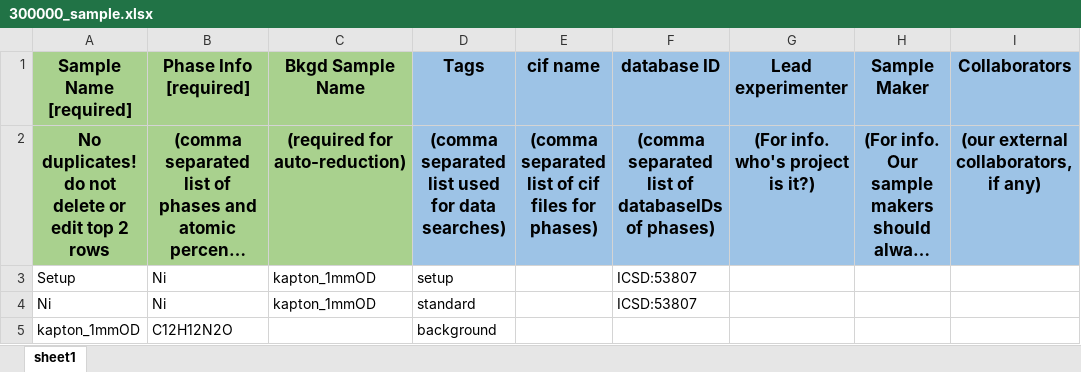
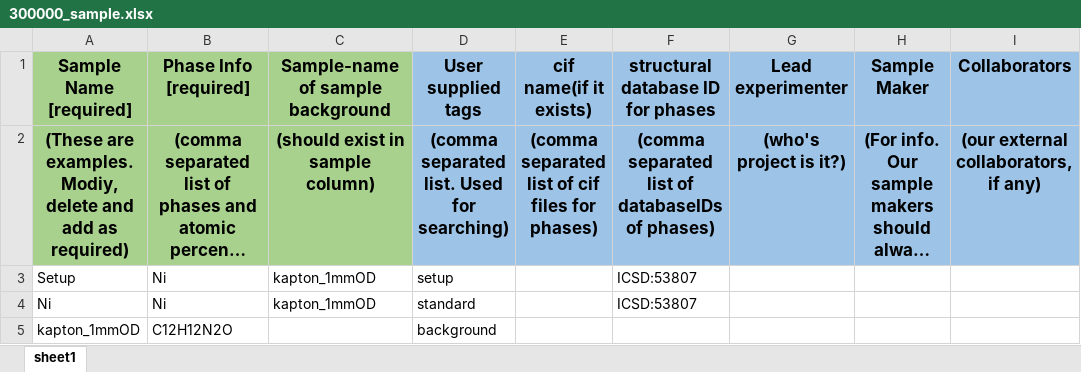
Before and after one commit to xpdAcq/xpdAcq, an Excel workbook: xpdacq/examples/300000_sample.xlsx, sheet sheet1, drawn as a sheet; only a part is shown; long unchanged cells end in …; values as stored, in another font and other column widths than the file's, no borders; the diff names each change by its address in the sheet, - before the commit and + after, or states it on an @@ line.

Commit message:
MNT: update spreadsheet template and update parser code

```diff
--- a/xpdacq/examples/300000_sample.xlsx (sheet sheet1)
+++ b/xpdacq/examples/300000_sample.xlsx (sheet sheet1)
-C1: Bkgd Sample Name
+C1: Sample-name of sample background
-D1: Tags
+D1: User supplied tags
-E1: cif name
+E1: cif name(if it exists)
-F1: database ID
+F1: structural database ID for phases
-A2 (Sample Name [required]): No duplicates! do not delete or edit top 2 rows
+A2 (Sample Name [required]): (These are examples. Modiy, delete and add as required)
-C2 (Sample-name of sample background): (required for auto-reduction)
+C2 (Sample-name of sample background): (should exist in sample column)
-D2 (User supplied tags): (comma separated list used for data searches)
+D2 (User supplied tags): (comma separated list. Used for searching)
-G2 (Lead experimenter): (For info. who's project is it?)
+G2 (Lead experimenter): (who's project is it?)
```
Also changed, not shown: 1 other file.
